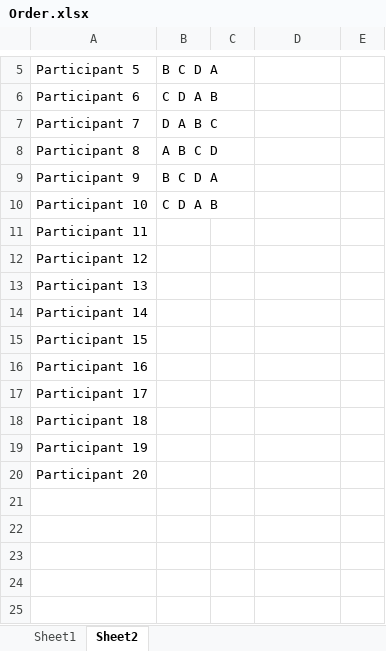
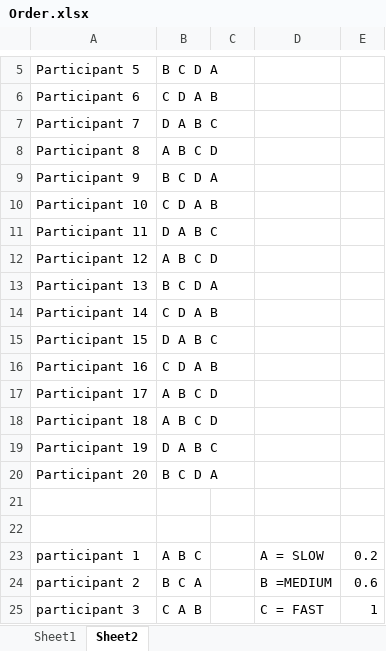
Before and after one commit to ajoha14/MED10, an Excel workbook: Order.xlsx, sheet Sheet2, drawn as a sheet; only a part is shown, gaps mark what is left out; values as stored, in another font and other column widths than the file's, no borders; the diff names each change by its address in the sheet, - before the commit and + after, or states it on an @@ line.

Commit message:
Updated the evaluation notes and order

```diff
--- a/Order.xlsx (sheet Sheet2)
+++ b/Order.xlsx (sheet Sheet2)
-B11: (empty)
+B11: D A B C
-B12: (empty)
+B12: A B C D
-B13: (empty)
+B13: B C D A
-B14: (empty)
+B14: C D A B
-B15: (empty)
+B15: D A B C
-B16: (empty)
+B16: C D A B
-B17:B18: (empty)
+B17:B18: A B C D
-B19: (empty)
+B19: D A B C
-B20: (empty)
+B20: B C D A
+row 21: (empty)
+row 22: (empty)
+row 23: participant 1 | A B C |  | A = SLOW | 0.2
+row 24: participant 2 | B C A |  | B =MEDIUM | 0.6
+row 25: participant 3 | C A B |  | C = FAST | 1
```
Also changed, not shown: 1 other file.
